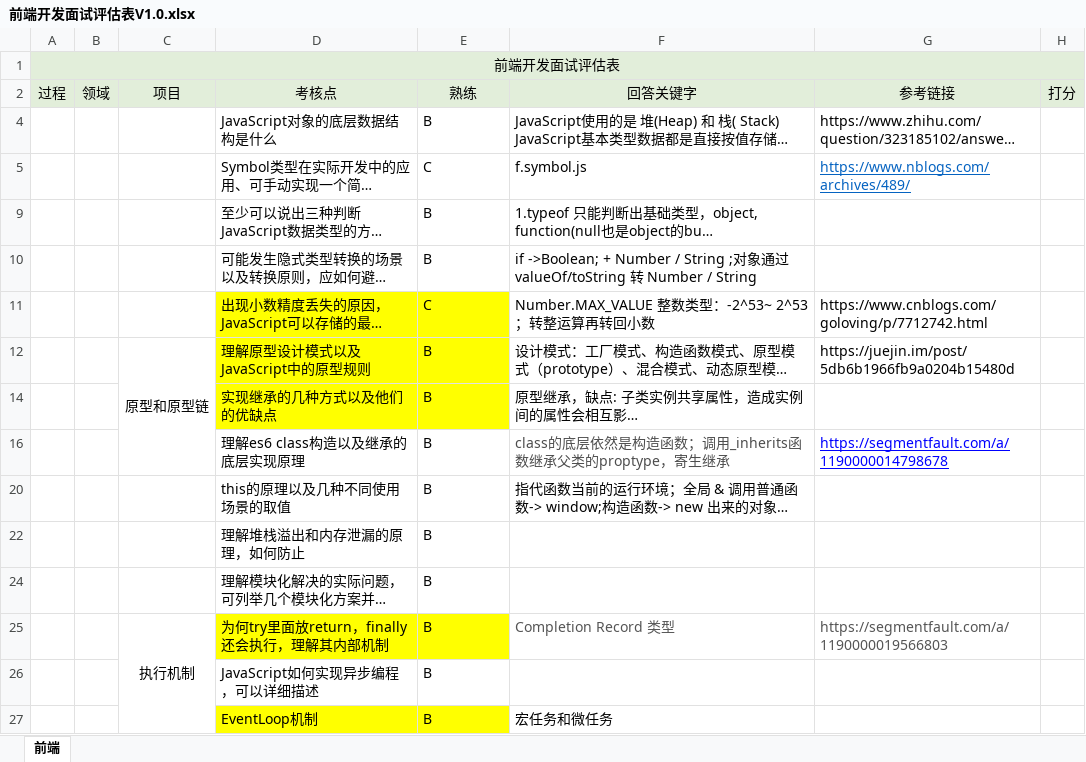
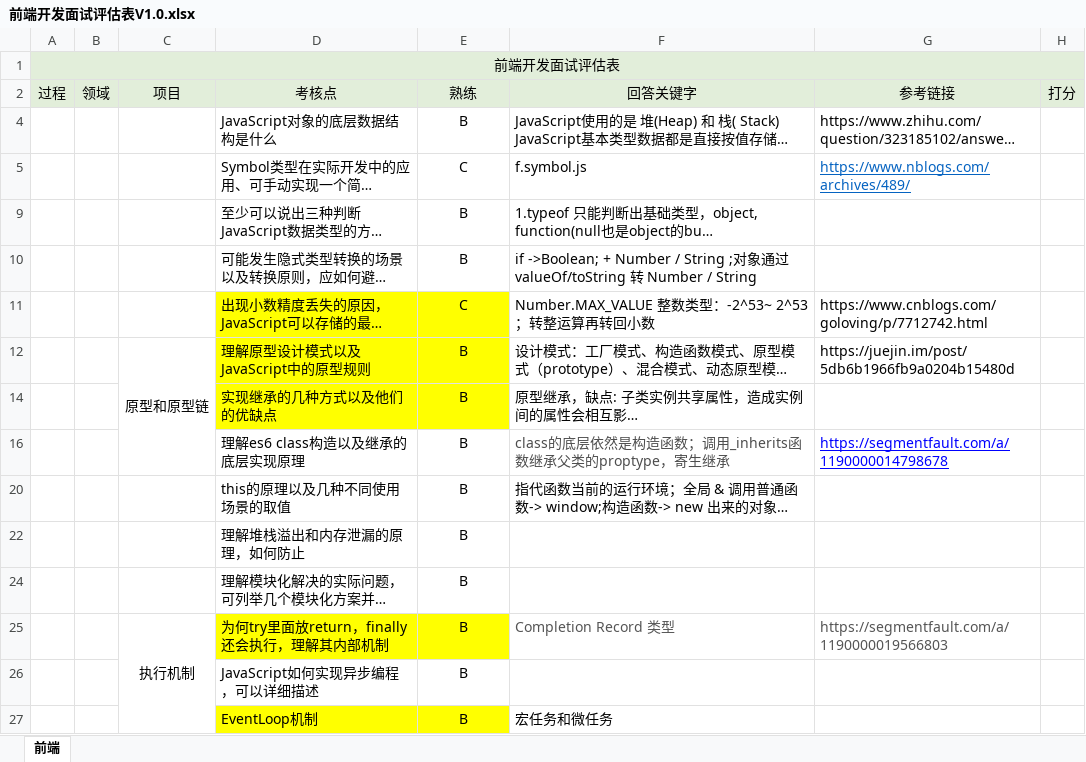
Before and after one commit to soakit/code, an Excel workbook: 前端开发面试评估表V1.0.xlsx, sheet 前端, drawn as a sheet; only a part is shown; long unchanged cells end in …; values as stored, in another font and other column widths than the file's, no borders; the diff covers the shown part only; the diff names each change by its address in the sheet, - before the commit and + after, or states it on an @@ line.

Commit message:
更新评估表

```diff
--- a/前端开发面试评估表V1.0.xlsx (sheet 前端)
+++ b/前端开发面试评估表V1.0.xlsx (sheet 前端)
-E4:E5 alignment: left
+E4:E5 alignment: center
-E9:E12 alignment: left
+E9:E12 alignment: center
-E14 alignment: left
+E14 alignment: center
-E16 alignment: left
+E16 alignment: center
-E20 alignment: left
+E20 alignment: center
-E22 alignment: left
+E22 alignment: center
-E24:E27 alignment: left
+E24:E27 alignment: center
```
Also changed, not shown: 1 added row, 1 removed row and cell formats elsewhere in this sheet.
